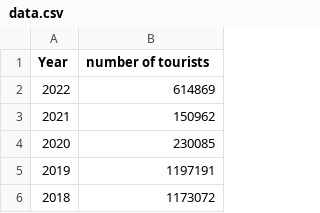
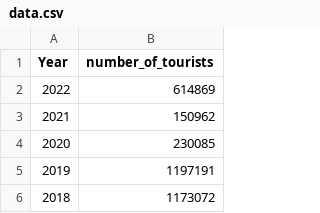
Before and after one commit to sagargg/tourist-arrivals-in-nepal, a CSV file: data.csv, drawn as a sheet; only a part is shown.

Commit message:
fix column name for data

```diff
--- a/data.csv
+++ b/data.csv
@@ -1,2 +1,2 @@
-Year,number of tourists
+Year,number_of_tourists
 2022,614869
```
Also changed, not shown: 3 other files.
